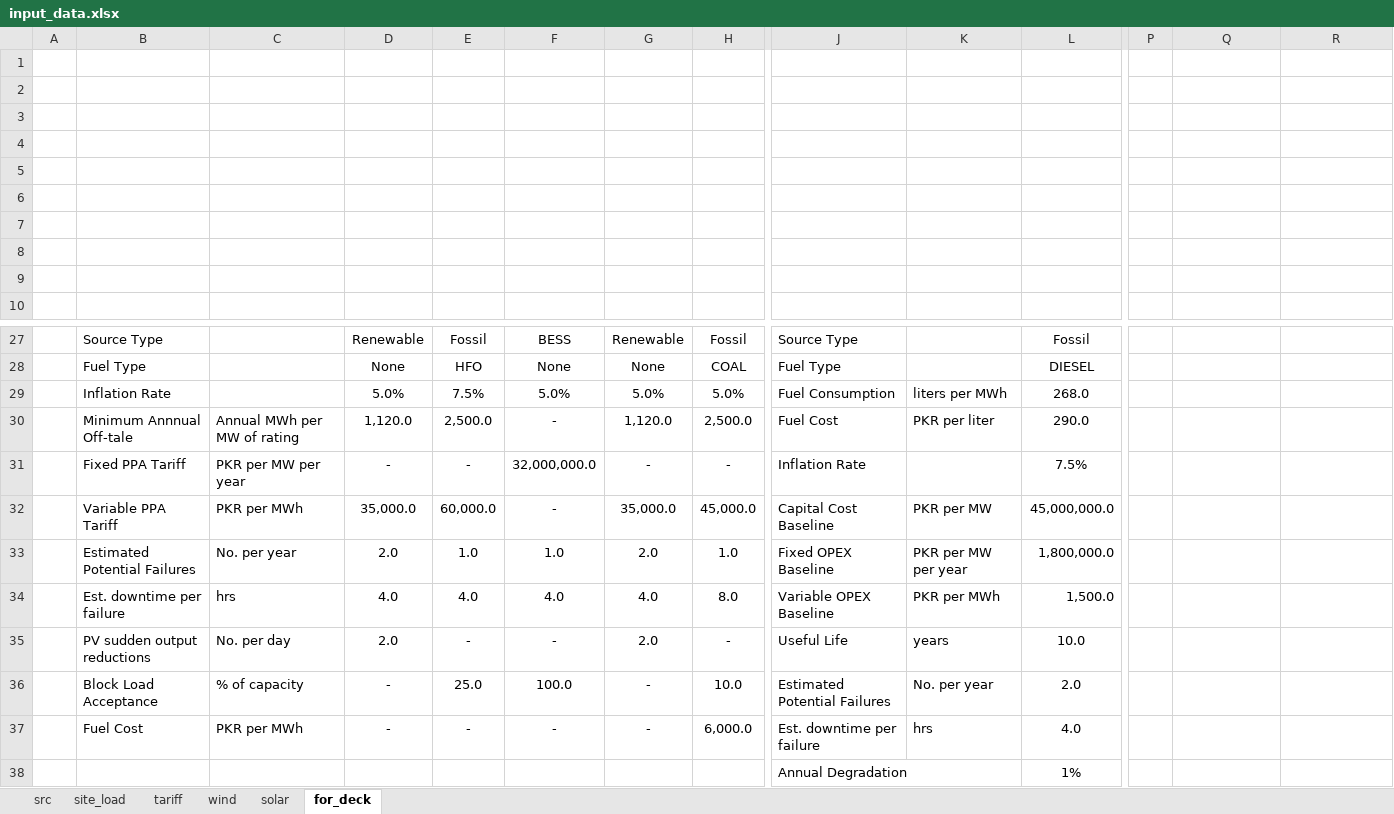
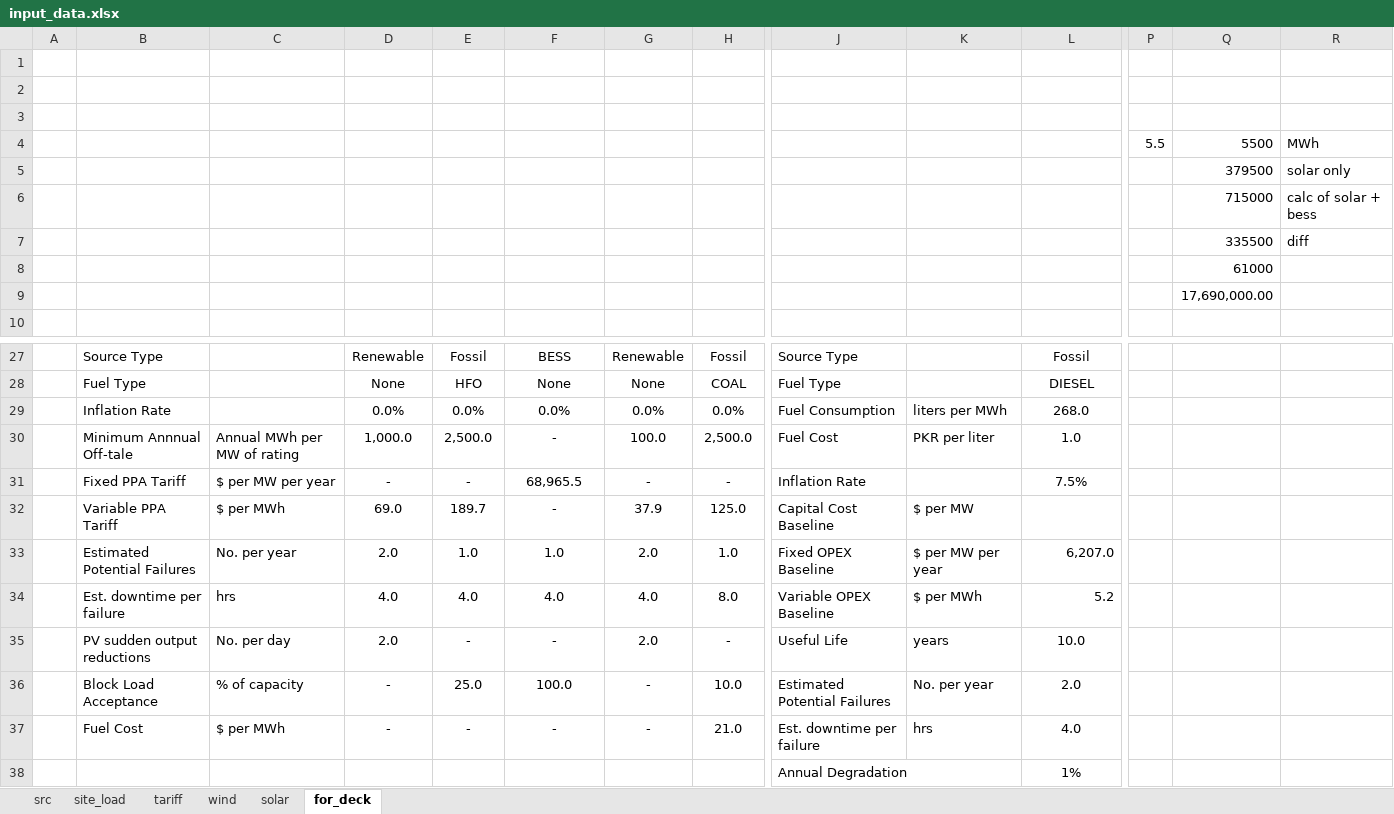
Before and after one commit to mz-mustafa/energy-mix-optimiser, an Excel workbook: data/input_data.xlsx, sheet for_deck, drawn as a sheet; only a part is shown, gaps mark what is left out; values as stored, in another font and other column widths than the file's, no borders; table styles not drawn; removed rows and columns are numbered as before the commit, all else as after; rows hold the shown columns only; the diff names each change by its address in the sheet, - before the commit and + after, or states it on an @@ line.

```diff
--- a/data/input_data.xlsx (sheet for_deck)
+++ b/data/input_data.xlsx (sheet for_deck)
-row 4: (empty)
+row 4:  |  |  |  |  |  |  |  |  |  |  | 5.5 | 5500 | MWh
-row 5: (empty)
+row 5:  |  |  |  |  |  |  |  |  |  |  |  | 379500 | solar only
-row 6: (empty)
+row 6:  |  |  |  |  |  |  |  |  |  |  |  | 715000 | calc of solar + bess
-row 7: (empty)
+row 7:  |  |  |  |  |  |  |  |  |  |  |  | 335500 | diff
-Q8: (empty)
+Q8: 61000
-Q9: (empty)
+Q9: 17,690,000.00
-row 29:  | Inflation Rate |  | 5.0% | 7.5% | 5.0% | 5.0% | 5.0% | Fuel Consumption | liters per MWh | 268.0
+row 29:  | Inflation Rate |  | 0.0% | 0.0% | 0.0% | 0.0% | 0.0% | Fuel Consumption | liters per MWh | 268.0
-D30: 1,120.0
+D30: 1,000.0
-G30: 1,120.0
+G30: 100.0
-L30: 290.0
+L30: 1.0
-C31: PKR per MW per year
+C31: $ per MW per year
-F31: 32,000,000.0
+F31: 68,965.5
-row 32:  | Variable PPA Tariff | PKR per MWh | 35,000.0 | 60,000.0 | - | 35,000.0 | 45,000.0 | Capital Cost Baseline | PKR per MW | 45,000,000.0
+row 32:  | Variable PPA Tariff | $ per MWh | 69.0 | 189.7 | - | 37.9 | 125.0 | Capital Cost Baseline | $ per MW
-K33: PKR per MW per year
+K33: $ per MW per year
-L33: 1,800,000.0
+L33: 6,207.0
-K34: PKR per MWh
+K34: $ per MWh
-L34: 1,500.0
+L34: 5.2
-C37: PKR per MWh
+C37: $ per MWh
-H37: 6,000.0
+H37: 21.0
```
Also changed, not shown: sheet src, sheet site_load, data/load_solar_profile/Load_03.xlsx, data/load_solar_profile/Load_04.xlsx, 14 other files.
